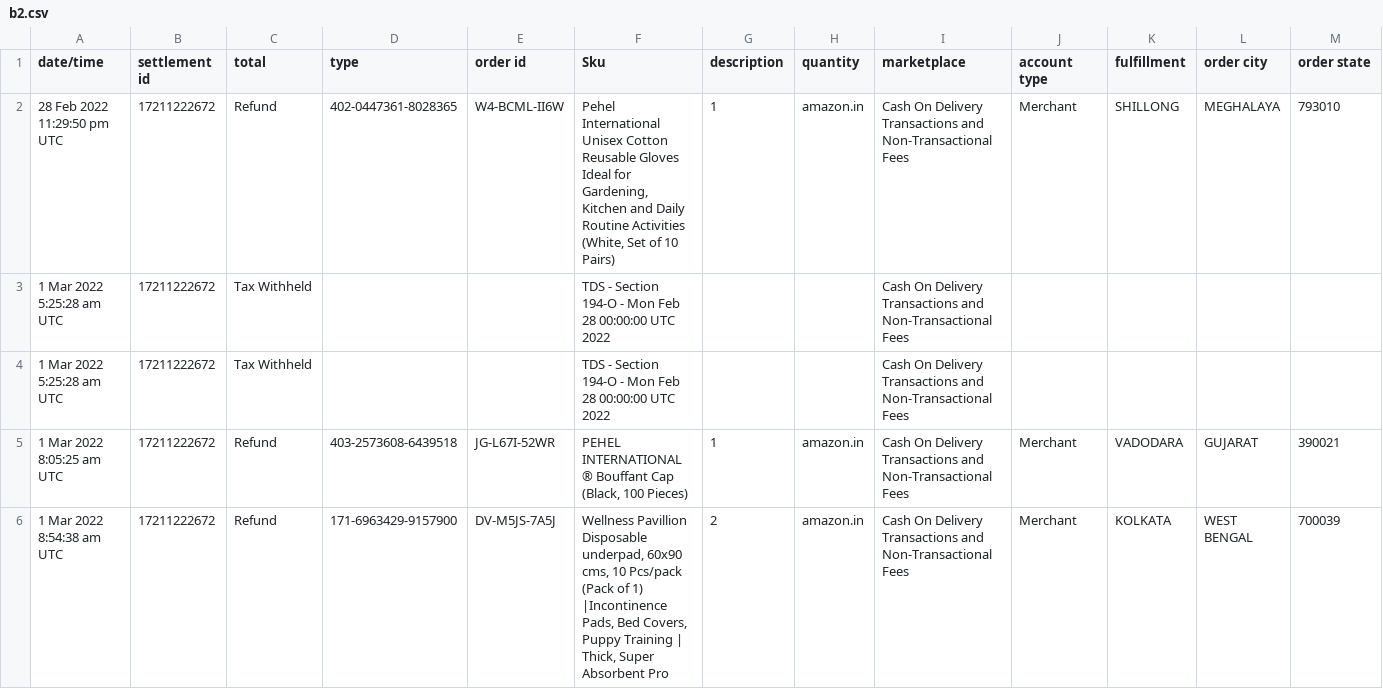
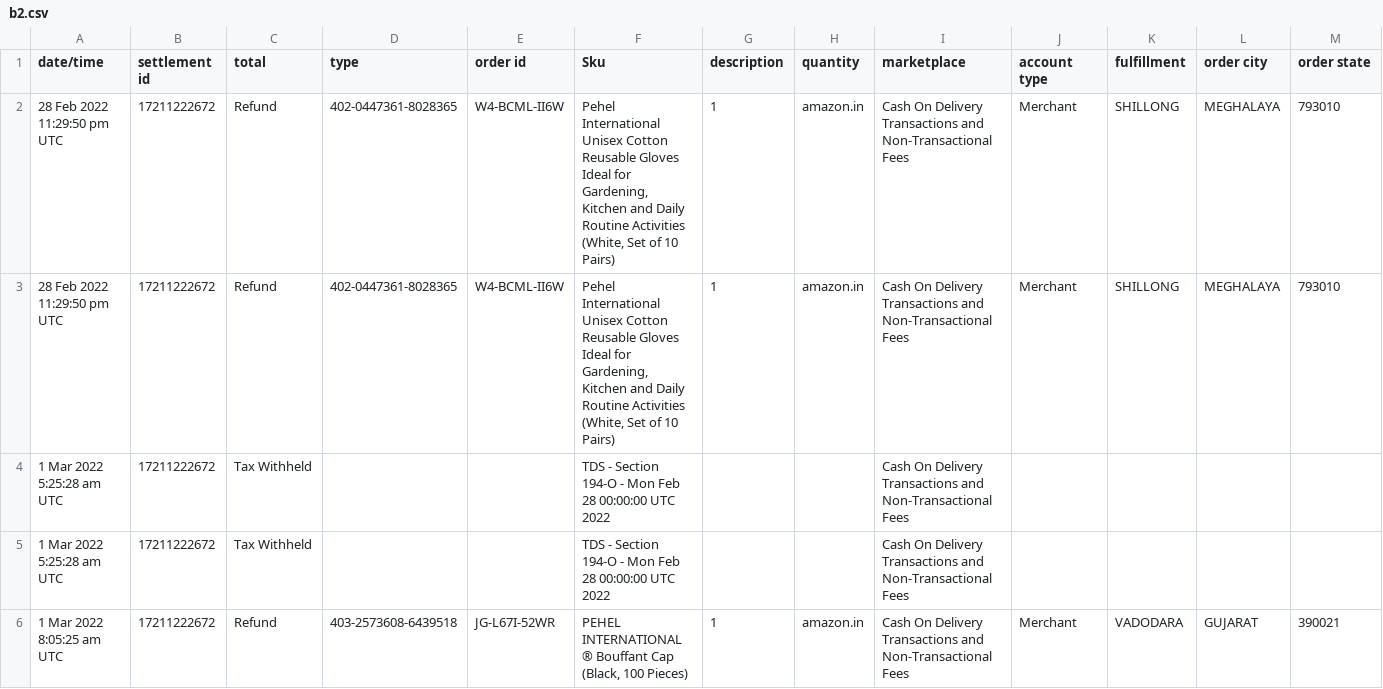
Before and after one commit to neilh44/AMZ, a CSV file: b2.csv, drawn as a sheet; only a part is shown; the shorter side is filled out with more unchanged rows; rows hold the shown columns only; the diff names each change by its address in the sheet, - before the commit and + after, or states it on an @@ line.

Commit message:
Update b2.csv

```diff
--- a/b2.csv
+++ b/b2.csv
+row 3: 28 Feb 2022 11:29:50 pm UTC | 17211222672 | Refund | 402-0447361-8028365 | W4-BCML-II6W | Pehel International Unisex Cotton Reusable Gloves Ideal for Gardening, Kitchen and Daily Routine Activities (White, Set of 10 Pairs) | 1 | amazon.in | Cash On Delivery Transactions and Non-Transactional Fees | Merchant | SHILLONG | MEGHALAYA | 793010
```
